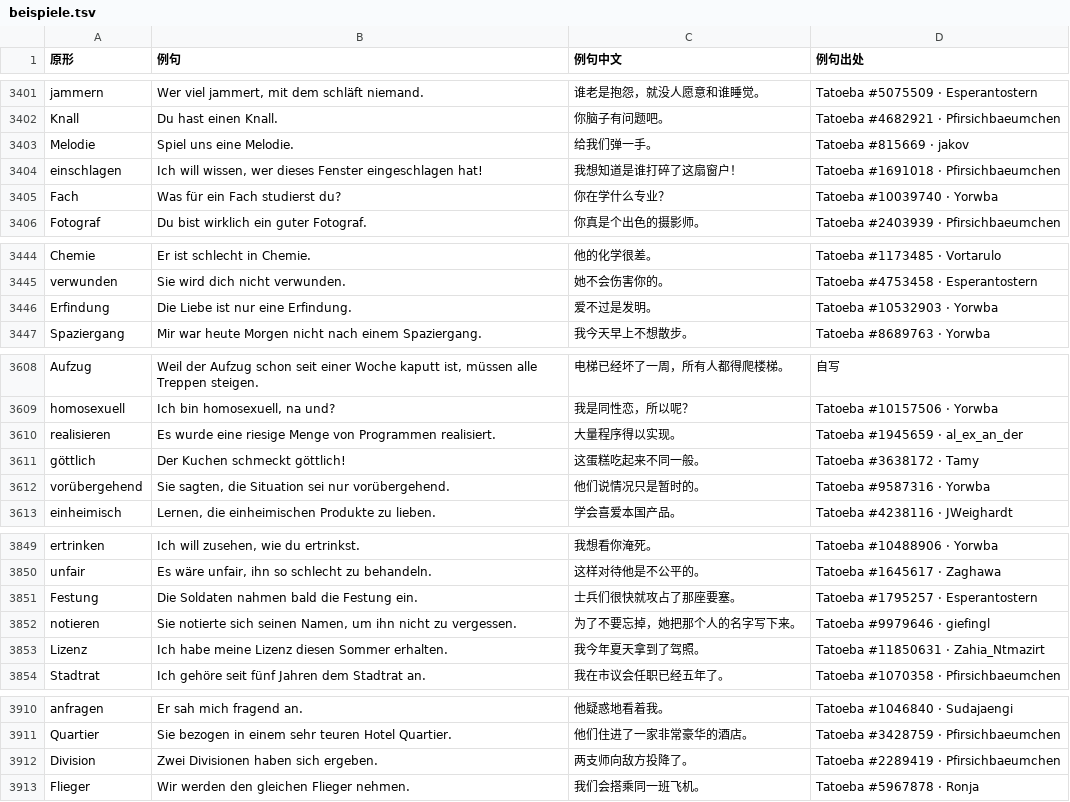
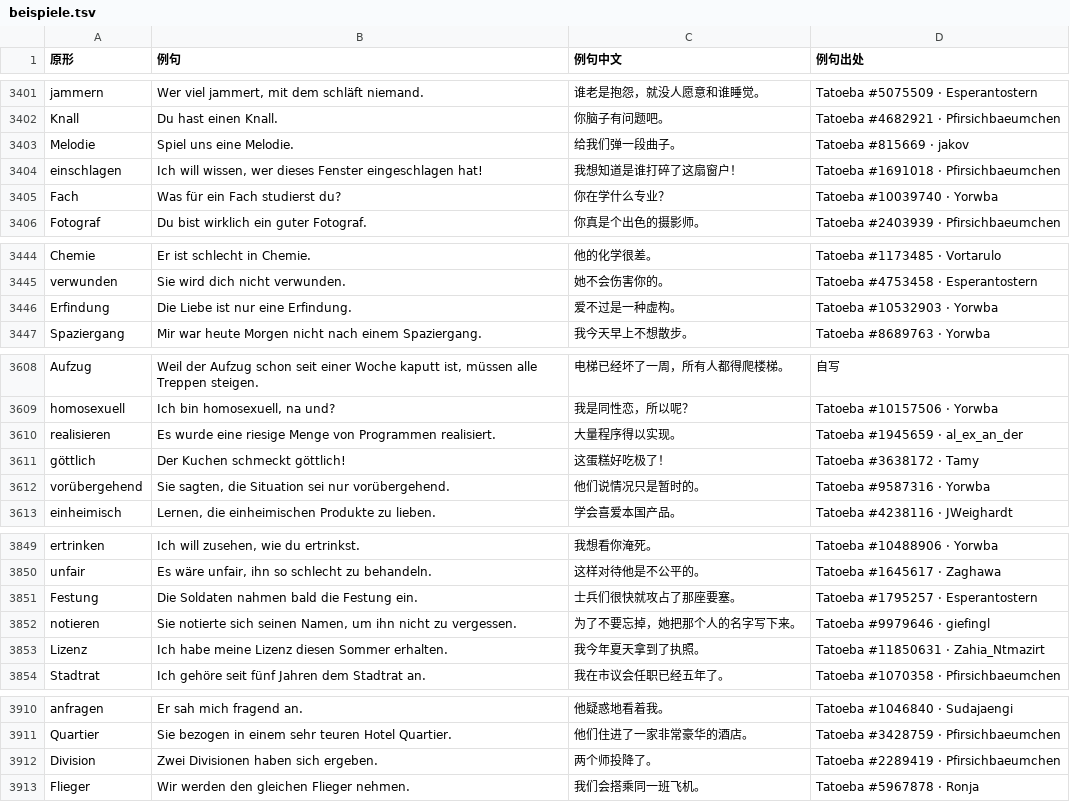
Before and after one commit to Laurence1997/wortklinge, a TSV file: data/wortschatz/beispiele.tsv, drawn as a sheet; only a part is shown, gaps mark what is left out; the diff covers the shown part only.

```diff
--- a/data/wortschatz/beispiele.tsv
+++ b/data/wortschatz/beispiele.tsv
@@ -3402,3 +3402,3 @@ jammern	Wer viel jammert, mit dem schläft niemand.	谁老是抱怨，就没人
 Knall	Du hast einen Knall.	你脑子有问题吧。	Tatoeba #4682921 · Pfirsichbaeumchen
-Melodie	Spiel uns eine Melodie.	给我们弹一手。	Tatoeba #815669 · jakov
+Melodie	Spiel uns eine Melodie.	给我们弹一段曲子。	Tatoeba #815669 · jakov
 einschlagen	Ich will wissen, wer dieses Fenster eingeschlagen hat!	我想知道是谁打碎了这扇窗户！	Tatoeba #1691018 · Pfirsichbaeumchen
@@ -3445,3 +3445,3 @@ Chemie	Er ist schlecht in Chemie.	他的化学很差。	Tatoeba #1173485 · Vort
 verwunden	Sie wird dich nicht verwunden.	她不会伤害你的。	Tatoeba #4753458 · Esperantostern
-Erfindung	Die Liebe ist nur eine Erfindung.	爱不过是发明。	Tatoeba #10532903 · Yorwba
+Erfindung	Die Liebe ist nur eine Erfindung.	爱不过是一种虚构。	Tatoeba #10532903 · Yorwba
 Spaziergang	Mir war heute Morgen nicht nach einem Spaziergang.	我今天早上不想散步。	Tatoeba #8689763 · Yorwba
@@ -3610,3 +3610,3 @@ homosexuell	Ich bin homosexuell, na und?	我是同性恋，所以呢？	Tatoeba
 realisieren	Es wurde eine riesige Menge von Programmen realisiert.	大量程序得以实现。	Tatoeba #1945659 · al_ex_an_der
-göttlich	Der Kuchen schmeckt göttlich!	这蛋糕吃起来不同一般。	Tatoeba #3638172 · Tamy
+göttlich	Der Kuchen schmeckt göttlich!	这蛋糕好吃极了！	Tatoeba #3638172 · Tamy
 vorübergehend	Sie sagten, die Situation sei nur vorübergehend.	他们说情况只是暂时的。	Tatoeba #9587316 · Yorwba
@@ -3852,3 +3852,3 @@ Festung	Die Soldaten nahmen bald die Festung ein.	士兵们很快就攻占了那
 notieren	Sie notierte sich seinen Namen, um ihn nicht zu vergessen.	为了不要忘掉，她把那个人的名字写下来。	Tatoeba #9979646 · giefingl
-Lizenz	Ich habe meine Lizenz diesen Sommer erhalten.	我今年夏天拿到了驾照。	Tatoeba #11850631 · Zahia_Ntmazirt
+Lizenz	Ich habe meine Lizenz diesen Sommer erhalten.	我今年夏天拿到了执照。	Tatoeba #11850631 · Zahia_Ntmazirt
 Stadtrat	Ich gehöre seit fünf Jahren dem Stadtrat an.	我在市议会任职已经五年了。	Tatoeba #1070358 · Pfirsichbaeumchen
@@ -3911,3 +3911,3 @@ anfragen	Er sah mich fragend an.	他疑惑地看着我。	Tatoeba #1046840 · Su
 Quartier	Sie bezogen in einem sehr teuren Hotel Quartier.	他们住进了一家非常豪华的酒店。	Tatoeba #3428759 · Pfirsichbaeumchen
-Division	Zwei Divisionen haben sich ergeben.	两支师向敌方投降了。	Tatoeba #2289419 · Pfirsichbaeumchen
+Division	Zwei Divisionen haben sich ergeben.	两个师投降了。	Tatoeba #2289419 · Pfirsichbaeumchen
 Flieger	Wir werden den gleichen Flieger nehmen.	我们会搭乘同一班飞机。	Tatoeba #5967878 · Ronja
```
Also changed, not shown: 19 edited cells elsewhere in this file, 5 other files.
